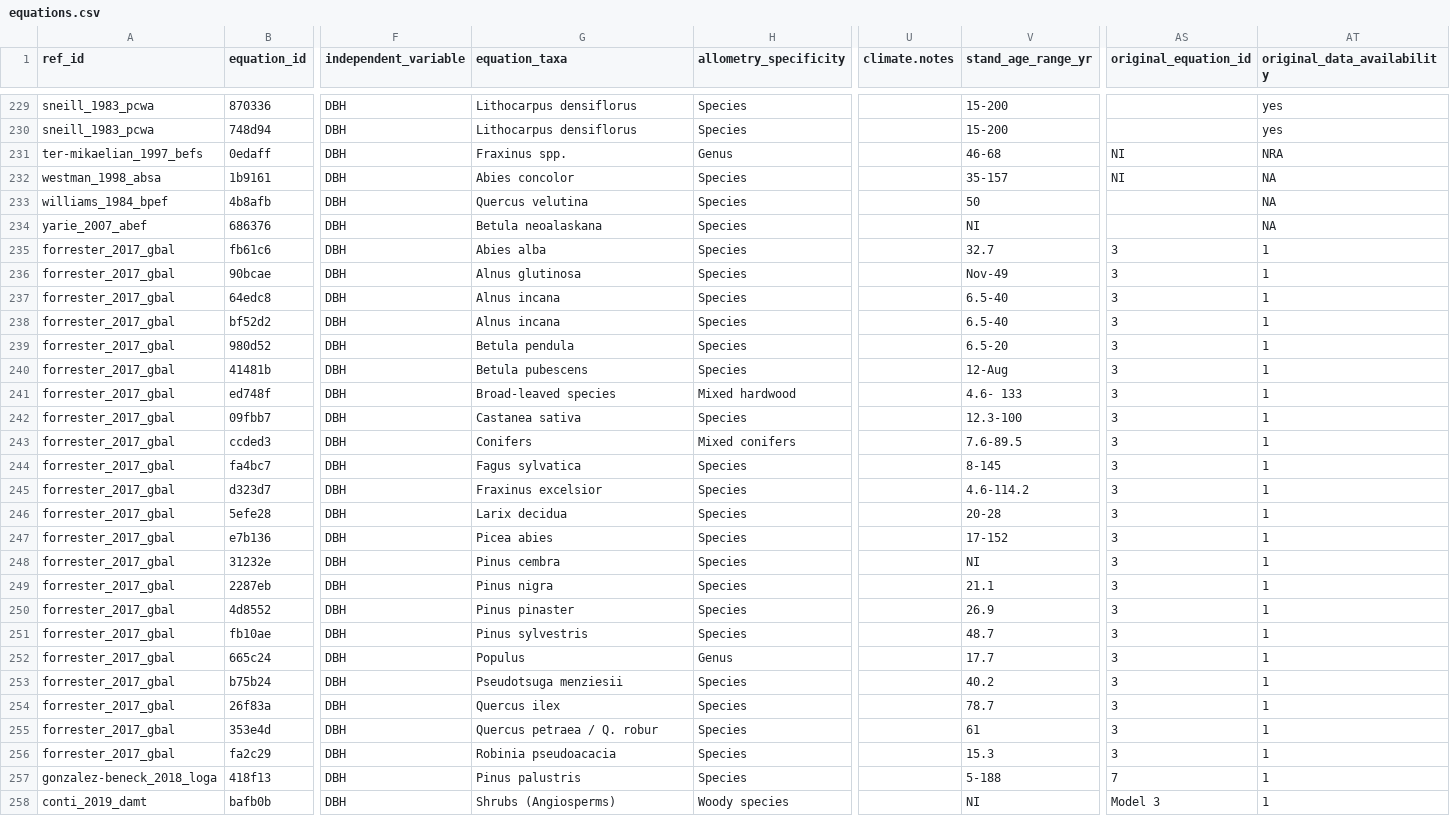
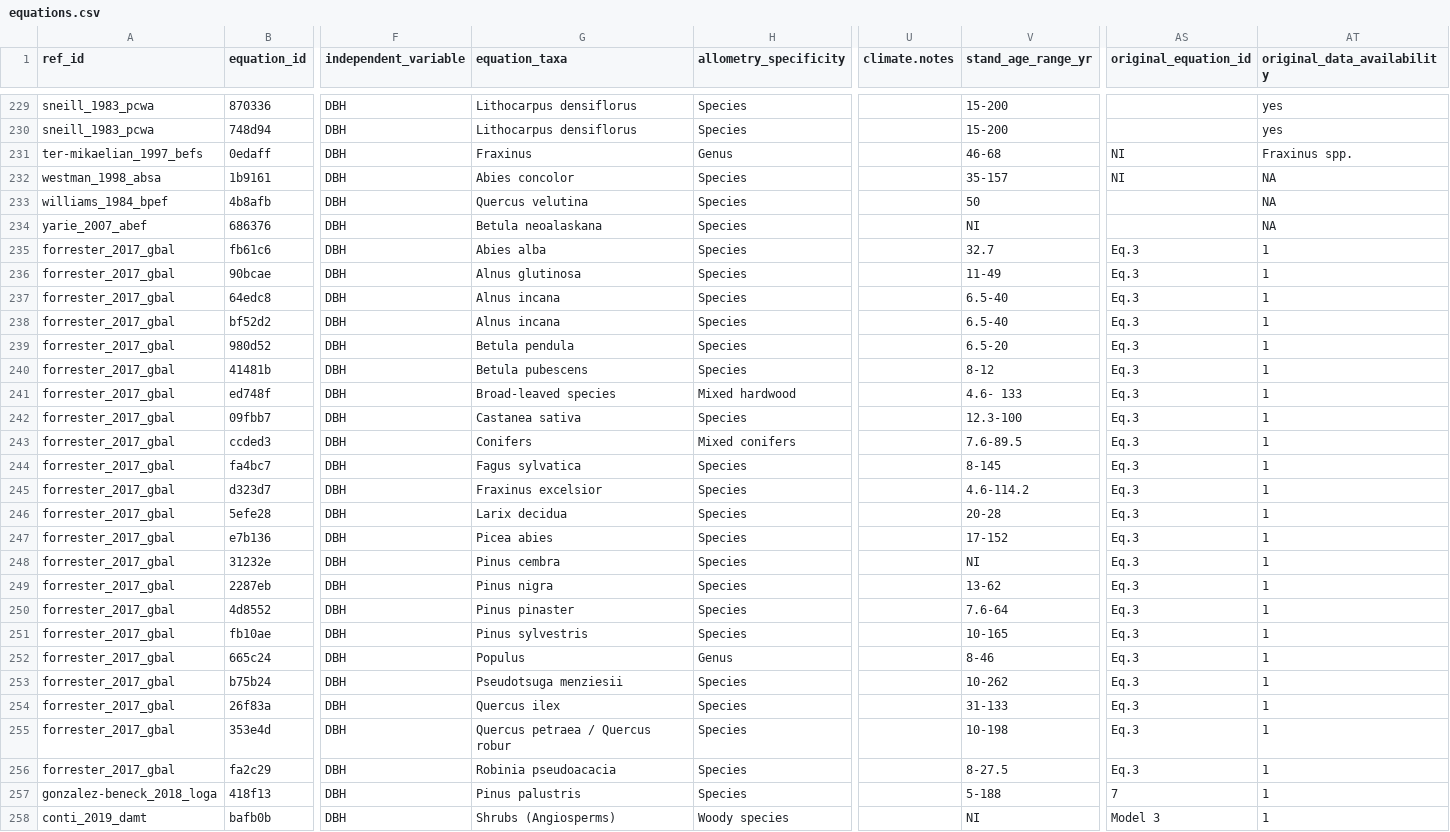
Before and after one commit to ropensci/allodb, a CSV file: data-raw/csv_database/equations.csv, drawn as a sheet; only a part is shown, gaps mark what is left out; the diff covers the shown part only; the diff names each change by its address in the sheet, - before the commit and + after, or states it on an @@ line.

Commit message:
Update equations.csv

```diff
--- a/data-raw/csv_database/equations.csv
+++ b/data-raw/csv_database/equations.csv
-G231 (equation_taxa): Fraxinus spp.
+G231 (equation_taxa): Fraxinus
-AT231 (original_data_availability): NRA
+AT231 (original_data_availability): Fraxinus spp.
-AS235:AS256 (original_equation_id): 3
+AS235:AS256 (original_equation_id): Eq.3
-V236 (stand_age_range_yr): Nov-49
+V236 (stand_age_range_yr): 11-49
-V240 (stand_age_range_yr): 12-Aug
+V240 (stand_age_range_yr): 8-12
-V249 (stand_age_range_yr): 21.1
+V249 (stand_age_range_yr): 13-62
-V250 (stand_age_range_yr): 26.9
+V250 (stand_age_range_yr): 7.6-64
-V251 (stand_age_range_yr): 48.7
+V251 (stand_age_range_yr): 10-165
-V252 (stand_age_range_yr): 17.7
+V252 (stand_age_range_yr): 8-46
-V253 (stand_age_range_yr): 40.2
+V253 (stand_age_range_yr): 10-262
-V254 (stand_age_range_yr): 78.7
+V254 (stand_age_range_yr): 31-133
-G255 (equation_taxa): Quercus petraea / Q. robur
+G255 (equation_taxa): Quercus petraea / Quercus robur
-V255 (stand_age_range_yr): 61
+V255 (stand_age_range_yr): 10-198
-V256 (stand_age_range_yr): 15.3
+V256 (stand_age_range_yr): 8-27.5
```
Also changed, not shown: 7 edited cells elsewhere in this file.
